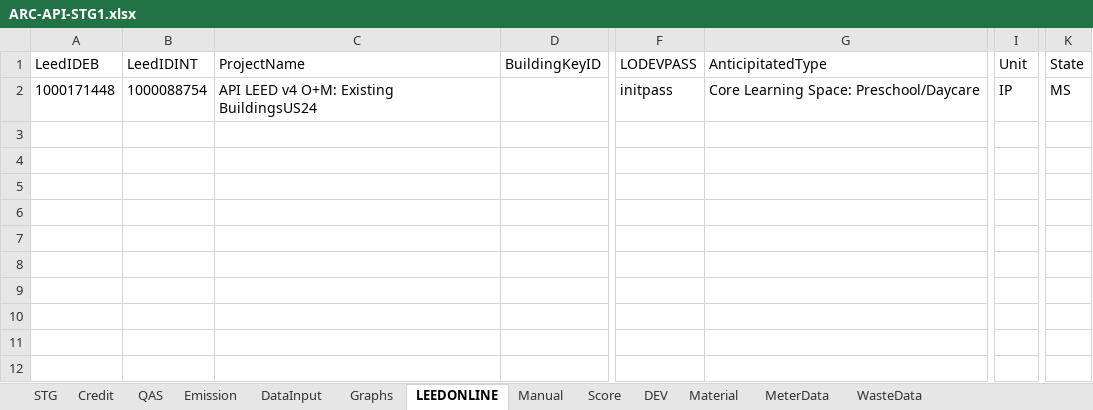
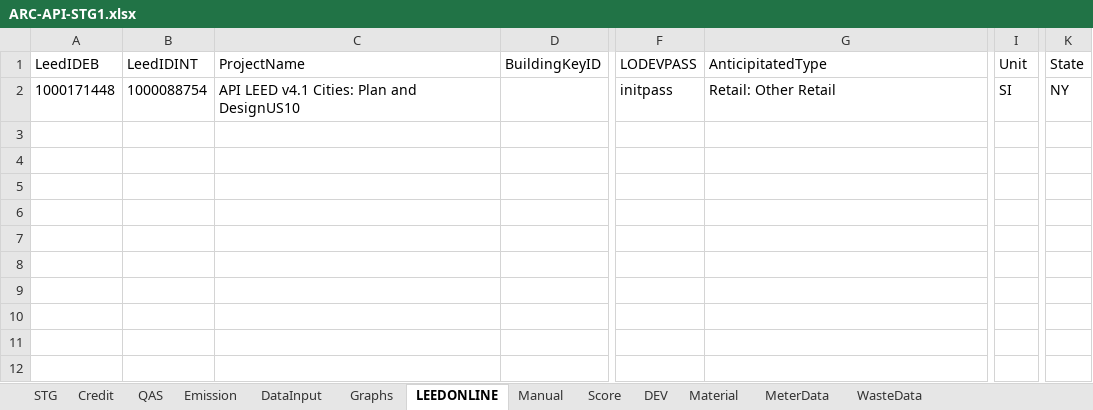
Before and after one commit to saurav1501/APIArc, an Excel workbook: src/main/resources/ARC-API-STG1.xlsx, sheet LEEDONLINE, drawn as a sheet; only a part is shown, gaps mark what is left out; values as stored, in another font and other column widths than the file's, no borders; the diff names each change by its address in the sheet, - before the commit and + after, or states it on an @@ line.

```diff
--- a/src/main/resources/ARC-API-STG1.xlsx (sheet LEEDONLINE)
+++ b/src/main/resources/ARC-API-STG1.xlsx (sheet LEEDONLINE)
-C2 (ProjectName): API LEED v4 O+M: Existing BuildingsUS24
+C2 (ProjectName): API LEED v4.1 Cities: Plan and DesignUS10
-G2 (AnticipitatedType): Core Learning Space: Preschool/Daycare
+G2 (AnticipitatedType): Retail: Other Retail
-I2 (Unit): IP
+I2 (Unit): SI
-K2 (State): MS
+K2 (State): NY
```
Also changed, not shown: sheet STG, sheet DataInput, 1 other file.
